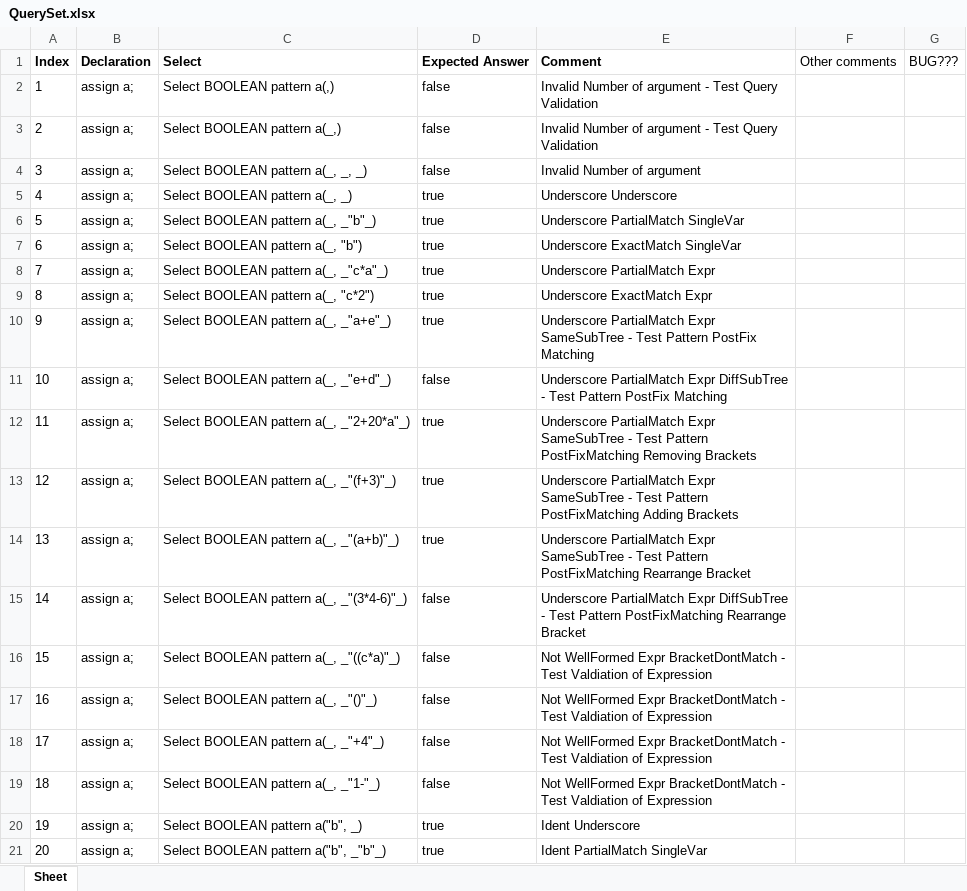
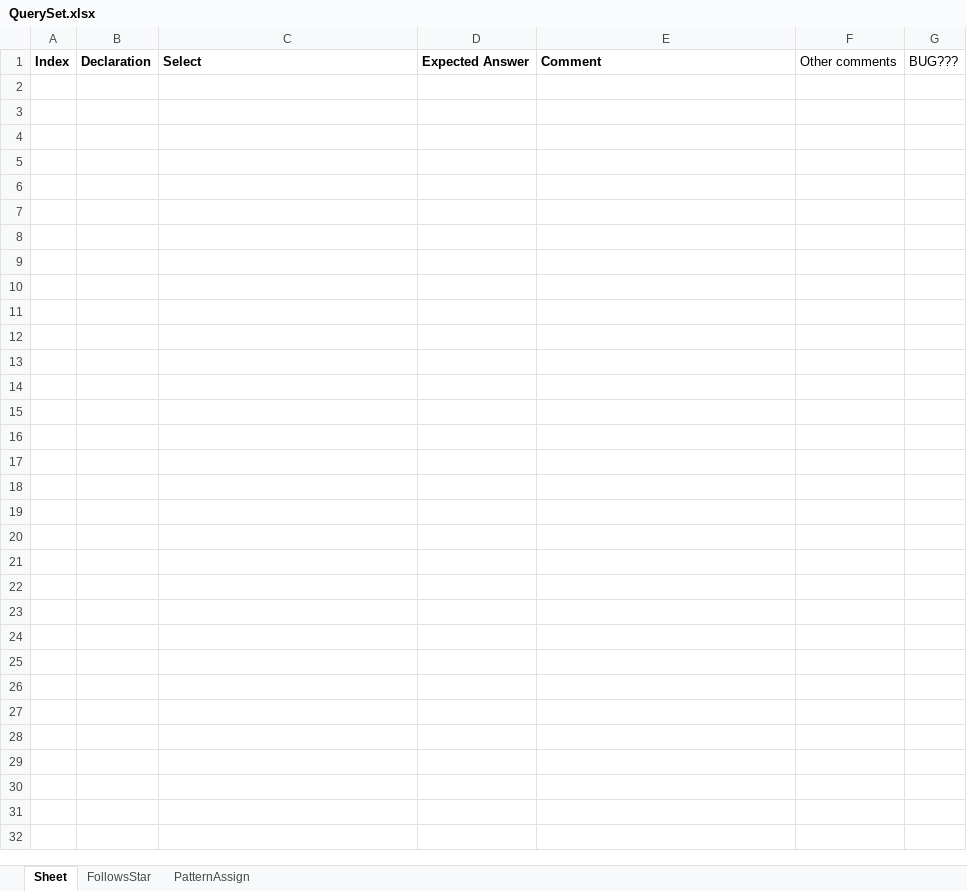
Before and after one commit to ChuaPingChan/SpaXI, an Excel workbook: AutomaticProjectTesting_Aug2015_VS2015/EmptyGeneralTesting/Release/Test11_Sequential/QuerySet.xlsx, sheet Sheet, drawn as a sheet; only a part is shown; values as stored, in another font and other column widths than the file's, no borders; conditional formats not drawn; the diff covers the shown part only; the diff names each change by its address in the sheet, - before the commit and + after, or states it on an @@ line.

```diff
--- a/AutomaticProjectTesting_Aug2015_VS2015/EmptyGeneralTesting/Release/Test11_Sequential/QuerySet.xlsx (sheet Sheet)
+++ b/AutomaticProjectTesting_Aug2015_VS2015/EmptyGeneralTesting/Release/Test11_Sequential/QuerySet.xlsx (sheet Sheet)
+sheet tab: FollowsStar
+sheet tab: PatternAssign
-row 2: 1 | assign a; | Select BOOLEAN pattern a(,) | false | Invalid Number of argument - Test Query Validation
-row 3: 2 | assign a; | Select BOOLEAN pattern a(_,) | false | Invalid Number of argument - Test Query Validation
-row 4: 3 | assign a; | Select BOOLEAN pattern a(_, _, _) | false | Invalid Number of argument
-row 5: 4 | assign a; | Select BOOLEAN pattern a(_, _) | true | Underscore Underscore
-row 6: 5 | assign a; | Select BOOLEAN pattern a(_, _"b"_) | true | Underscore PartialMatch SingleVar
-row 7: 6 | assign a; | Select BOOLEAN pattern a(_, "b") | true | Underscore ExactMatch SingleVar
-row 8: 7 | assign a; | Select BOOLEAN pattern a(_, _"c*a"_) | true | Underscore PartialMatch Expr
-row 9: 8 | assign a; | Select BOOLEAN pattern a(_, "c*2") | true | Underscore ExactMatch Expr
-row 10: 9 | assign a; | Select BOOLEAN pattern a(_, _"a+e"_) | true | Underscore PartialMatch Expr SameSubTree - Test Pattern PostFix Matching
-row 11: 10 | assign a; | Select BOOLEAN pattern a(_, _"e+d"_) | false | Underscore PartialMatch Expr DiffSubTree - Test Pattern PostFix Matching
-row 12: 11 | assign a; | Select BOOLEAN pattern a(_, _"2+20*a"_) | true | Underscore PartialMatch Expr SameSubTree - Test Pattern PostFixMatching Removing Brackets
-row 13: 12 | assign a; | Select BOOLEAN pattern a(_, _"(f+3)"_) | true | Underscore PartialMatch Expr SameSubTree - Test Pattern PostFixMatching Adding Brackets
-row 14: 13 | assign a; | Select BOOLEAN pattern a(_, _"(a+b)"_) | true | Underscore PartialMatch Expr SameSubTree - Test Pattern PostFixMatching Rearrange Bracket
-row 15: 14 | assign a; | Select BOOLEAN pattern a(_, _"(3*4-6)"_) | false | Underscore PartialMatch Expr DiffSubTree - Test Pattern PostFixMatching Rearrange Bracket
-row 16: 15 | assign a; | Select BOOLEAN pattern a(_, _"((c*a)"_) | false | Not WellFormed Expr BracketDontMatch - Test Valdiation of Expression
-row 17: 16 | assign a; | Select BOOLEAN pattern a(_, _"()"_) | false | Not WellFormed Expr BracketDontMatch - Test Valdiation of Expression
-row 18: 17 | assign a; | Select BOOLEAN pattern a(_, _"+4"_) | false | Not WellFormed Expr BracketDontMatch - Test Valdiation of Expression
-row 19: 18 | assign a; | Select BOOLEAN pattern a(_, _"1-"_) | false | Not WellFormed Expr BracketDontMatch - Test Valdiation of Expression
-row 20: 19 | assign a; | Select BOOLEAN pattern a("b", _) | true | Ident Underscore
-row 21: 20 | assign a; | Select BOOLEAN pattern a("b", _"b"_) | true | Ident PartialMatch SingleVar
```
Also changed, not shown: 9 removed rows elsewhere in this sheet, 2 other files.
